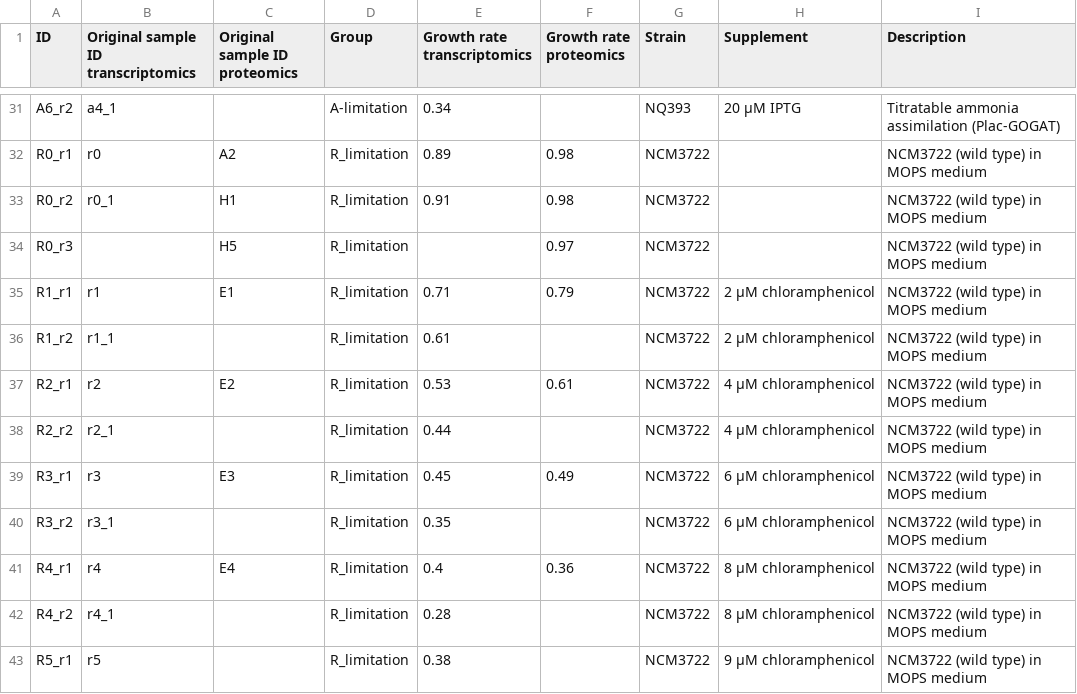
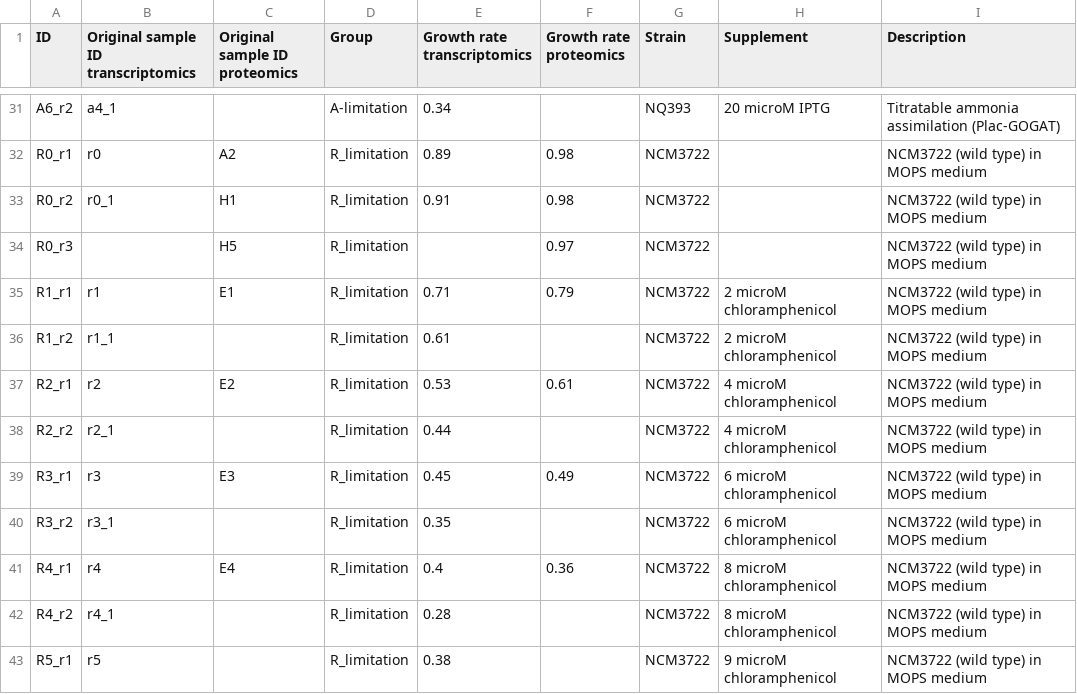
Before and after one commit to ShannaraTP/cricker, a CSV file: data/dataset_description.csv, drawn as a sheet; only a part is shown, gaps mark what is left out; the diff covers the shown part only; the diff names each change by its address in the sheet, - before the commit and + after, or states it on an @@ line.

```diff
--- a/data/dataset_description.csv
+++ b/data/dataset_description.csv
-H31 (Supplement): 20 µM IPTG
+H31 (Supplement): 20 microM IPTG
-H35:H36 (Supplement): 2 µM chloramphenicol
+H35:H36 (Supplement): 2 microM chloramphenicol
-H37:H38 (Supplement): 4 µM chloramphenicol
+H37:H38 (Supplement): 4 microM chloramphenicol
-H39:H40 (Supplement): 6 µM chloramphenicol
+H39:H40 (Supplement): 6 microM chloramphenicol
-H41:H42 (Supplement): 8 µM chloramphenicol
+H41:H42 (Supplement): 8 microM chloramphenicol
-H43 (Supplement): 9 µM chloramphenicol
+H43 (Supplement): 9 microM chloramphenicol
```
Also changed, not shown: 24 edited cells elsewhere in this file, 4 other files.
